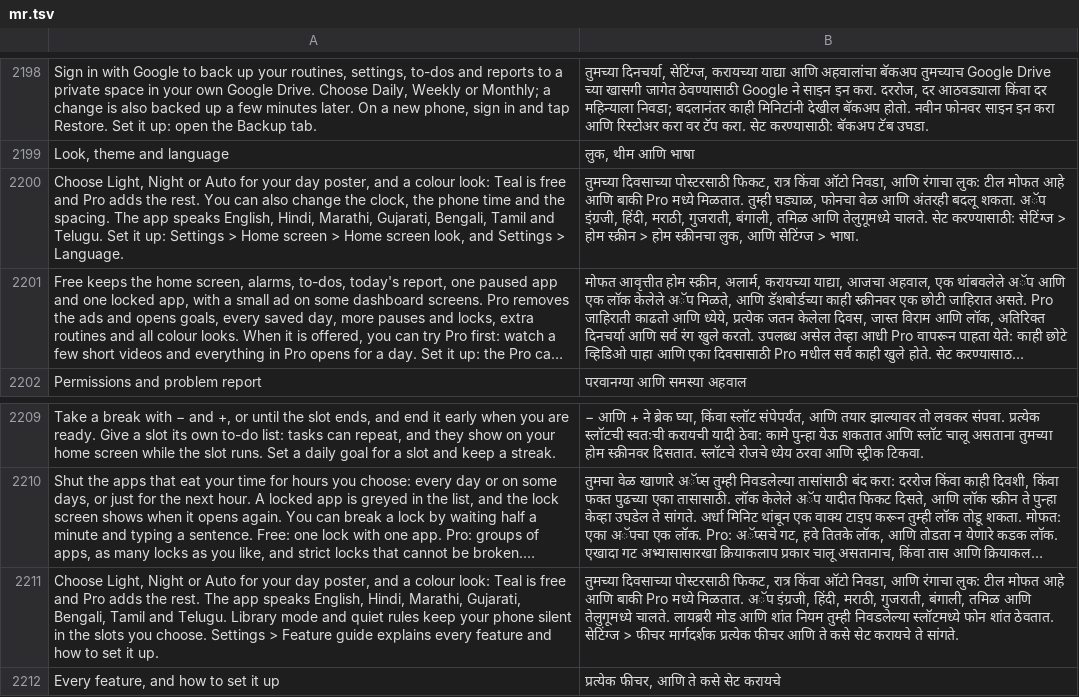
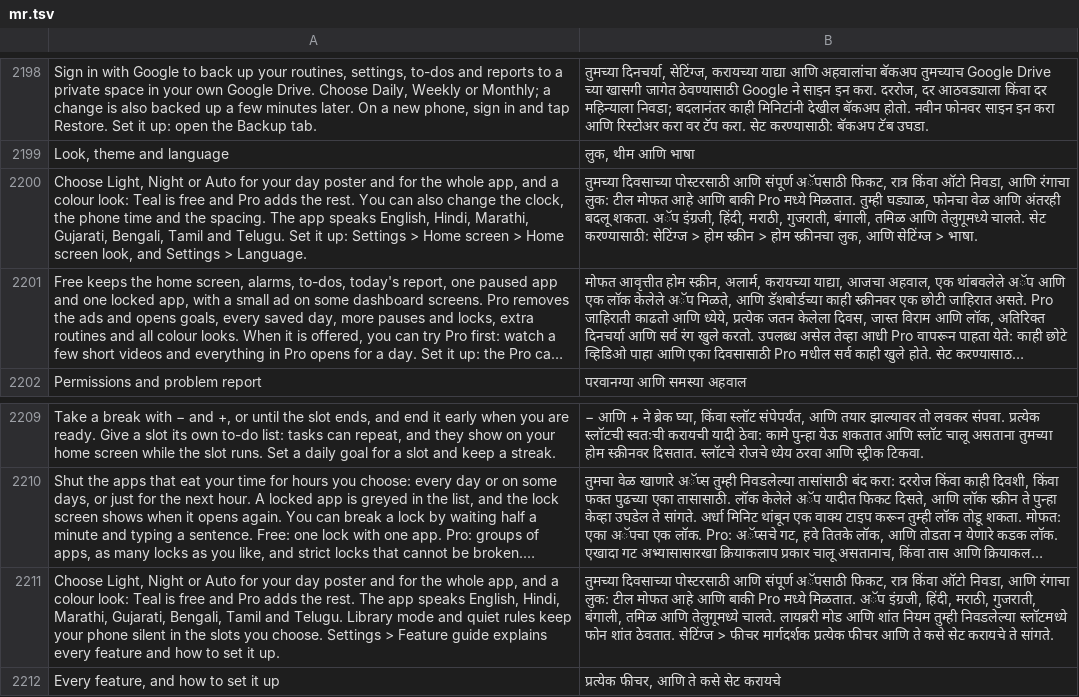
Before and after one commit to codeavirata/Dinacharya-Launcher, a TSV file: app/src/main/assets/lang/mr.tsv, drawn as a sheet; only a part is shown, gaps mark what is left out; long unchanged cells end in …; the diff names each change by its address in the sheet, - before the commit and + after, or states it on an @@ line.

```diff
--- a/app/src/main/assets/lang/mr.tsv
+++ b/app/src/main/assets/lang/mr.tsv
-A2200: …your day poster, and a…
+A2200: …your day poster and for the whole app, and a…
-B2200: …दिवसाच्या पोस्टरसाठी फिकट, रात्र…
+B2200: …दिवसाच्या पोस्टरसाठी आणि संपूर्ण अॅपसाठी फिकट, रात्र…
-A2211: …your day poster, and a…
+A2211: …your day poster and for the whole app, and a…
-B2211: …दिवसाच्या पोस्टरसाठी फिकट, रात्र…
+B2211: …दिवसाच्या पोस्टरसाठी आणि संपूर्ण अॅपसाठी फिकट, रात्र…
```
Also changed, not shown: app/src/main/assets/lang/bn.tsv, app/src/main/assets/lang/gu.tsv, 46 other files.
